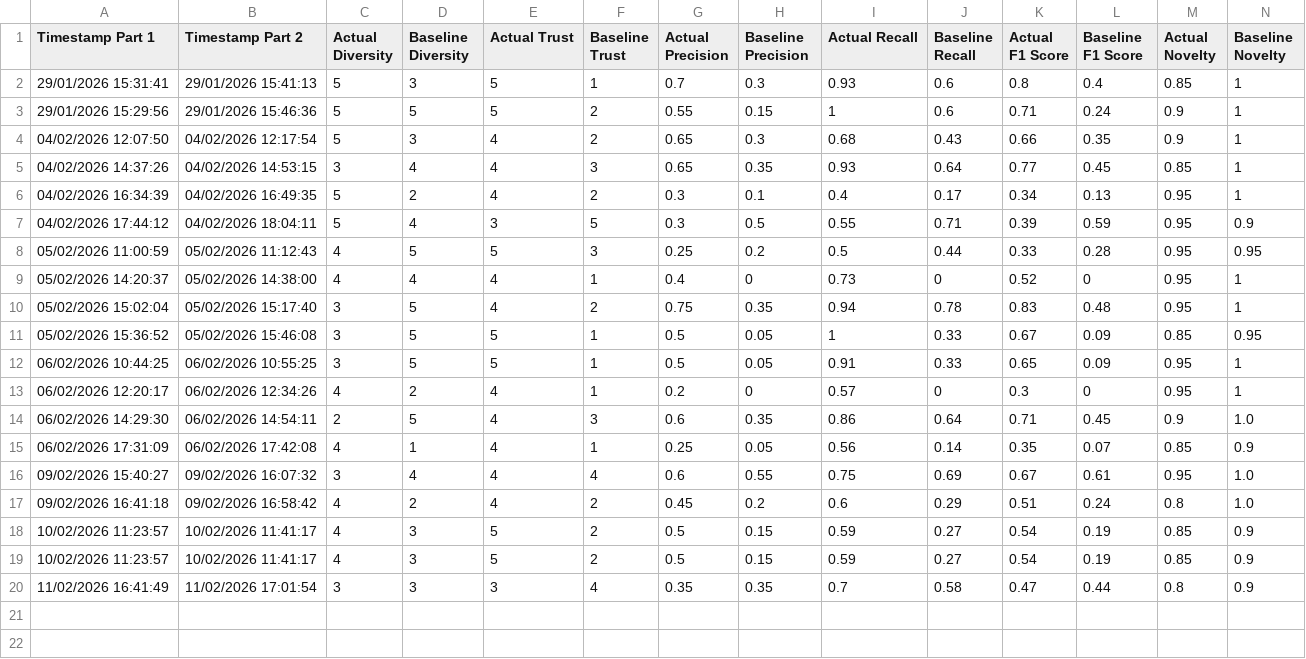
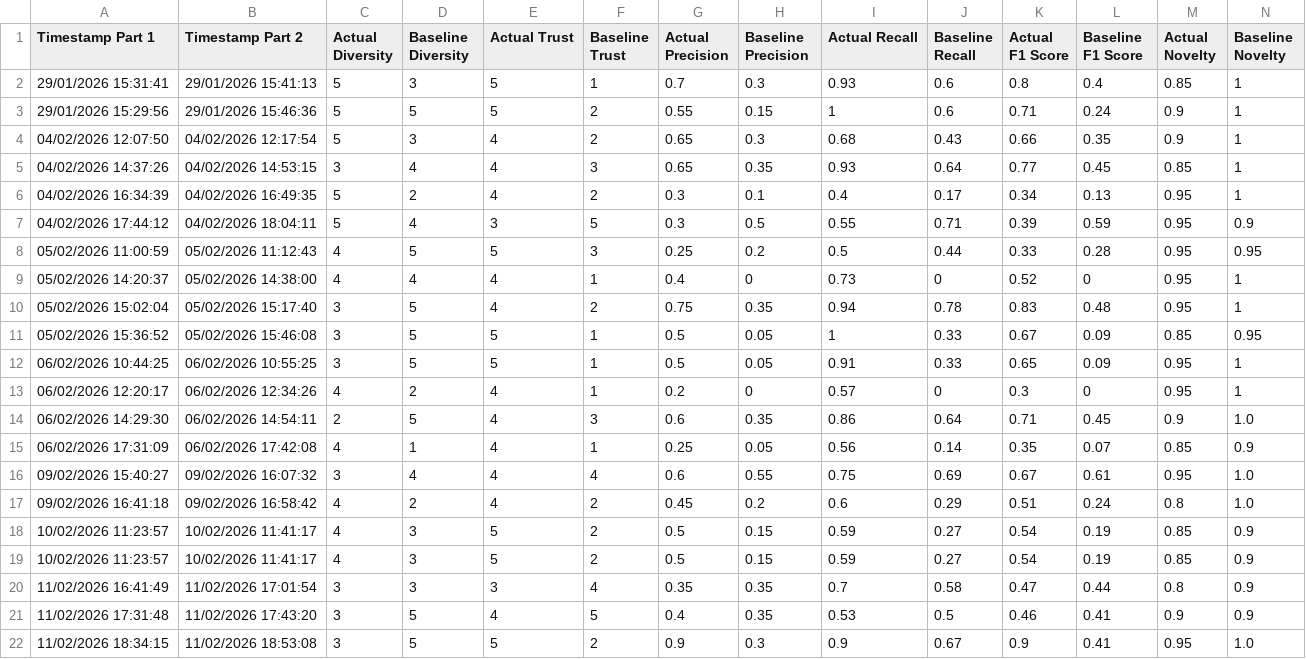
Before and after one commit to brendanmcc02/masters-thesis, a TSV file: college-course-recommender-system/user-evaluation-metrics.tsv, drawn as a sheet; only a part is shown; rows hold the shown columns only; the diff names each change by its address in the sheet, - before the commit and + after, or states it on an @@ line.

```diff
--- a/college-course-recommender-system/user-evaluation-metrics.tsv
+++ b/college-course-recommender-system/user-evaluation-metrics.tsv
+row 21: 11/02/2026 17:31:48 | 11/02/2026 17:43:20 | 3 | 5 | 4 | 5 | 0.4 | 0.35 | 0.53 | 0.5 | 0.46 | 0.41 | 0.9 | 0.9
+row 22: 11/02/2026 18:34:15 | 11/02/2026 18:53:08 | 3 | 5 | 5 | 2 | 0.9 | 0.3 | 0.9 | 0.67 | 0.9 | 0.41 | 0.95 | 1.0
```
Also changed, not shown: college-course-recommender-system/survey-part-1-responses.tsv, college-course-recommender-system/survey-part-2-responses.tsv, 4 other files.
